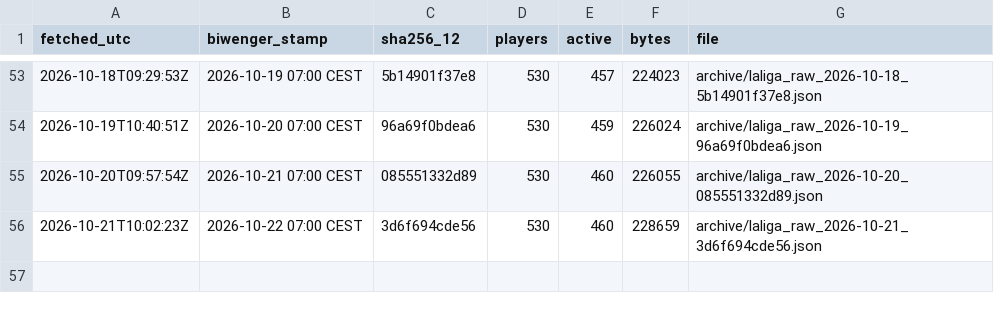
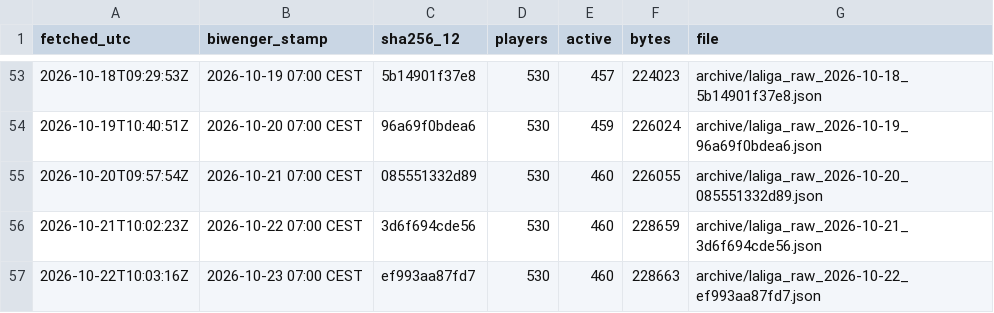
Before and after one commit to sb-marc/laliga-value-map, a CSV file: data/archive/index.csv, drawn as a sheet; only a part is shown, gaps mark what is left out.

```diff
--- a/data/archive/index.csv
+++ b/data/archive/index.csv
@@ -56 +56,2 @@
 "2026-10-21T10:02:23Z","2026-10-22 07:00 CEST","3d6f694cde56","530","460","228659","archive/laliga_raw_2026-10-21_3d6f694cde56.json"
+"2026-10-22T10:03:16Z","2026-10-23 07:00 CEST","ef993aa87fd7","530","460","228663","archive/laliga_raw_2026-10-22_ef993aa87fd7.json"
```
Also changed, not shown: 2 other files.
